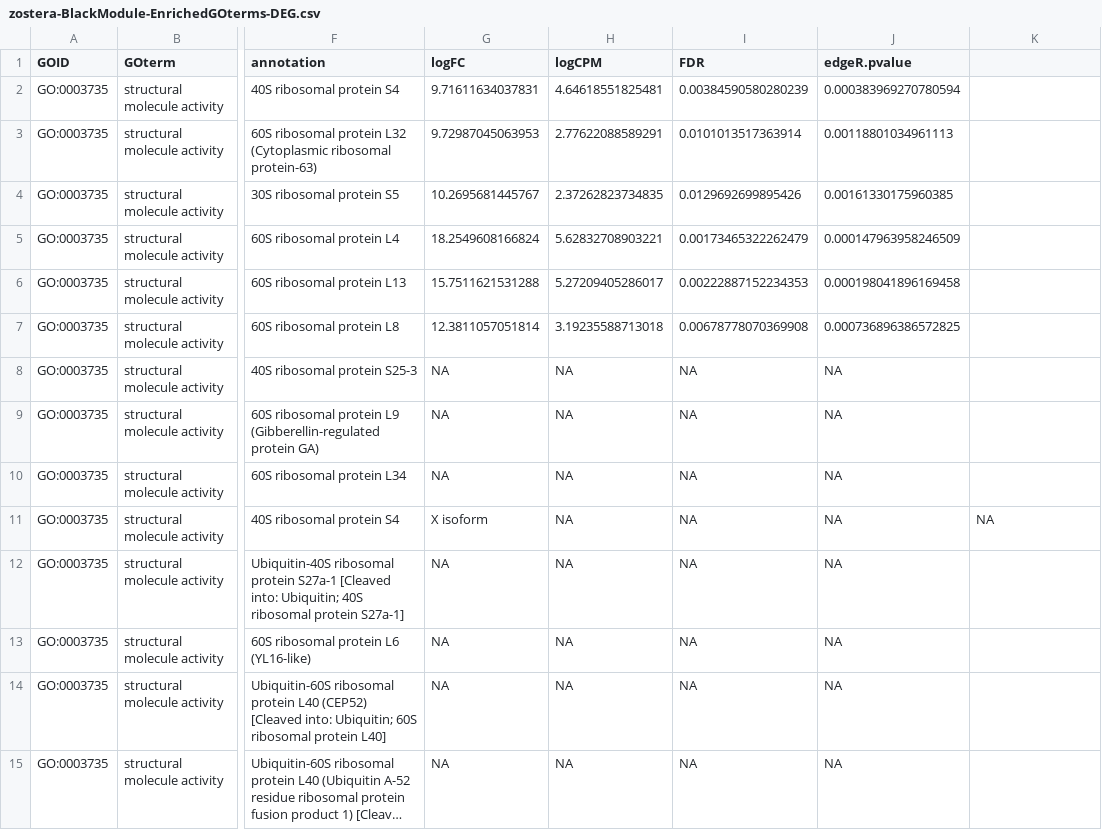
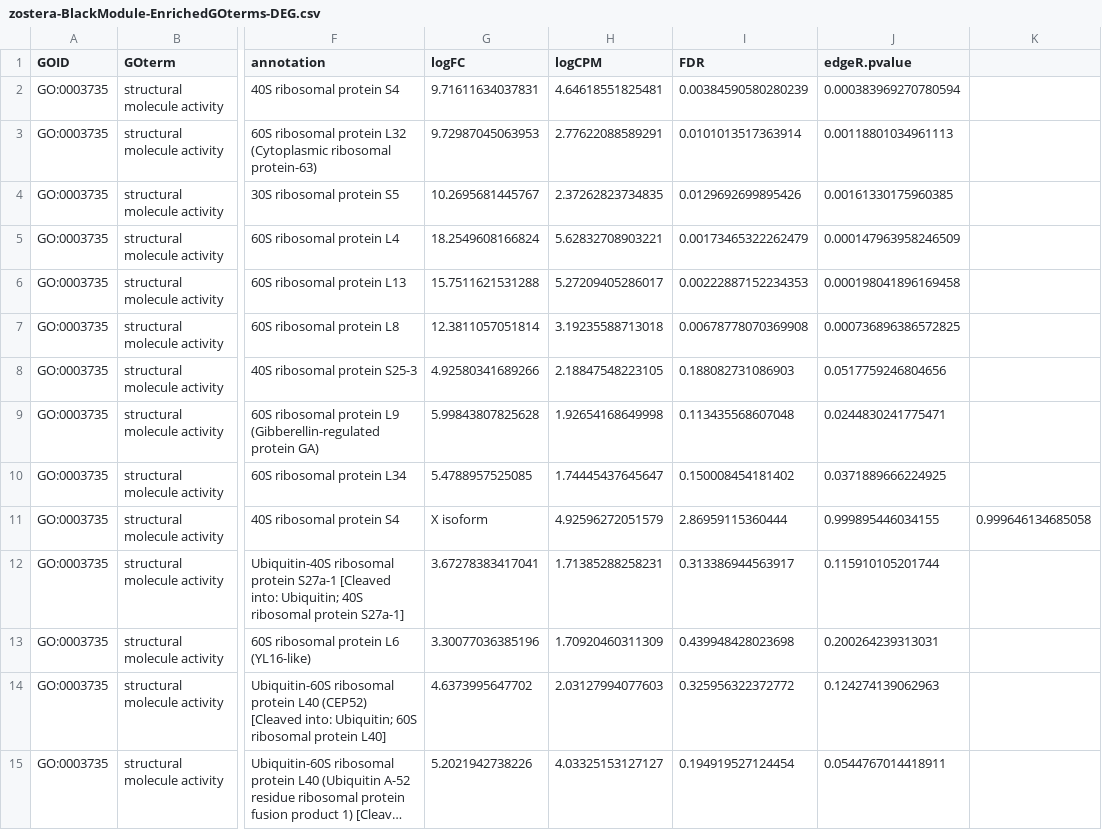
Before and after one commit to eimd-2019/project-EWD-transcriptomics, a CSV file: analyses/WGCNA/zostera-BlackModule-EnrichedGOterms-DEG.csv, drawn as a sheet; only a part is shown, gaps mark what is left out; long unchanged cells end in …; the diff covers the shown part only; the diff names each change by its address in the sheet, - before the commit and + after, or states it on an @@ line.

Commit message:
use GO-MWU matched genes information

```diff
--- a/analyses/WGCNA/zostera-BlackModule-EnrichedGOterms-DEG.csv
+++ b/analyses/WGCNA/zostera-BlackModule-EnrichedGOterms-DEG.csv
-G8 (logFC): NA
+G8 (logFC): 4.92580341689266
-H8 (logCPM): NA
+H8 (logCPM): 2.18847548223105
-I8 (FDR): NA
+I8 (FDR): 0.188082731086903
-J8 (edgeR.pvalue): NA
+J8 (edgeR.pvalue): 0.0517759246804656
-G9 (logFC): NA
+G9 (logFC): 5.99843807825628
-H9 (logCPM): NA
+H9 (logCPM): 1.92654168649998
-I9 (FDR): NA
+I9 (FDR): 0.113435568607048
-J9 (edgeR.pvalue): NA
+J9 (edgeR.pvalue): 0.0244830241775471
-G10 (logFC): NA
+G10 (logFC): 5.4788957525085
-H10 (logCPM): NA
+H10 (logCPM): 1.74445437645647
-I10 (FDR): NA
+I10 (FDR): 0.150008454181402
-J10 (edgeR.pvalue): NA
+J10 (edgeR.pvalue): 0.0371889666224925
-H11 (logCPM): NA
+H11 (logCPM): 4.92596272051579
-I11 (FDR): NA
+I11 (FDR): 2.86959115360444
-J11 (edgeR.pvalue): NA
+J11 (edgeR.pvalue): 0.999895446034155
-K11: NA
+K11: 0.999646134685058
-G12 (logFC): NA
+G12 (logFC): 3.67278383417041
-H12 (logCPM): NA
+H12 (logCPM): 1.71385288258231
-I12 (FDR): NA
+I12 (FDR): 0.313386944563917
-J12 (edgeR.pvalue): NA
+J12 (edgeR.pvalue): 0.115910105201744
-G13 (logFC): NA
+G13 (logFC): 3.30077036385196
-H13 (logCPM): NA
+H13 (logCPM): 1.70920460311309
-I13 (FDR): NA
+I13 (FDR): 0.439948428023698
-J13 (edgeR.pvalue): NA
+J13 (edgeR.pvalue): 0.200264239313031
-G14 (logFC): NA
+G14 (logFC): 4.6373995647702
-H14 (logCPM): NA
+H14 (logCPM): 2.03127994077603
-I14 (FDR): NA
+I14 (FDR): 0.325956322372772
-J14 (edgeR.pvalue): NA
+J14 (edgeR.pvalue): 0.124274139062963
-G15 (logFC): NA
+G15 (logFC): 5.2021942738226
-H15 (logCPM): NA
+H15 (logCPM): 4.03325153127127
-I15 (FDR): NA
+I15 (FDR): 0.194919527124454
-J15 (edgeR.pvalue): NA
+J15 (edgeR.pvalue): 0.0544767014418911
```
Also changed, not shown: 8 edited cells elsewhere in this file, 1 other file.
